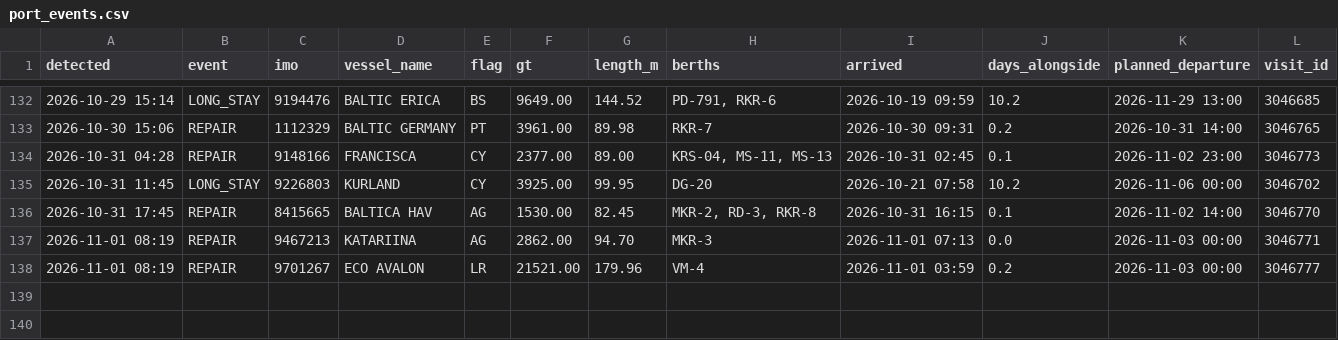
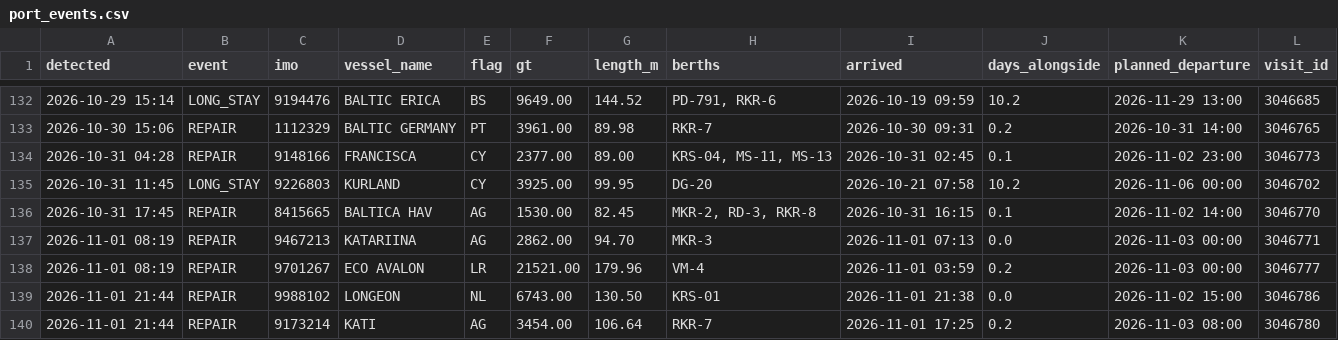
Before and after one commit to papa-lgtm/riga-port-watch, a CSV file: port_events.csv, drawn as a sheet; only a part is shown, gaps mark what is left out; the diff names each change by its address in the sheet, - before the commit and + after, or states it on an @@ line.

```diff
--- a/port_events.csv
+++ b/port_events.csv
+row 139: 2026-11-01 21:44 | REPAIR | 9988102 | LONGEON | NL | 6743.00 | 130.50 | KRS-01 | 2026-11-01 21:38 | 0.0 | 2026-11-02 15:00 | 3046786
+row 140: 2026-11-01 21:44 | REPAIR | 9173214 | KATI | AG | 3454.00 | 106.64 | RKR-7 | 2026-11-01 17:25 | 0.2 | 2026-11-03 08:00 | 3046780
```
Also changed, not shown: 3 other files.
